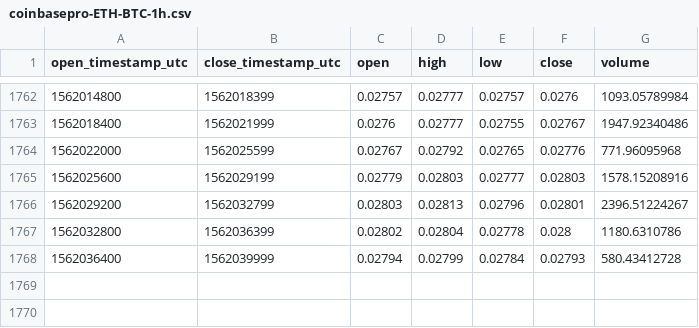
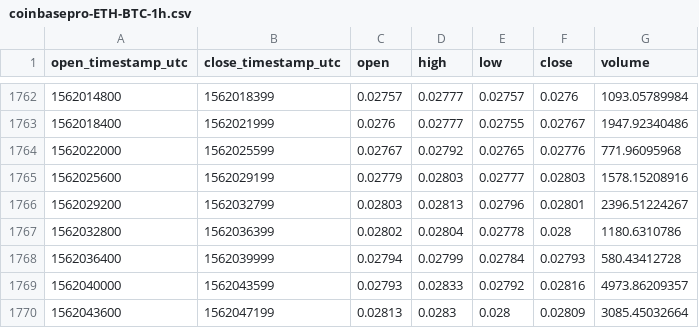
Before and after one commit to cryptobigbro/coinbasepro-ETH-BTC, a CSV file: coinbasepro-ETH-BTC-1h.csv, drawn as a sheet; only a part is shown, gaps mark what is left out.

Commit message:
Update OHLCV data.

```diff
--- a/coinbasepro-ETH-BTC-1h.csv
+++ b/coinbasepro-ETH-BTC-1h.csv
@@ -1768 +1768,3 @@ open_timestamp_utc,close_timestamp_utc,open,high,low,close,volume
 1562036400,1562039999,0.02794,0.02799,0.02784,0.02793,580.43412728
+1562040000,1562043599,0.02793,0.02833,0.02792,0.02816,4973.86209357
+1562043600,1562047199,0.02813,0.0283,0.028,0.02809,3085.45032664
```
Also changed, not shown: 1 other file.
